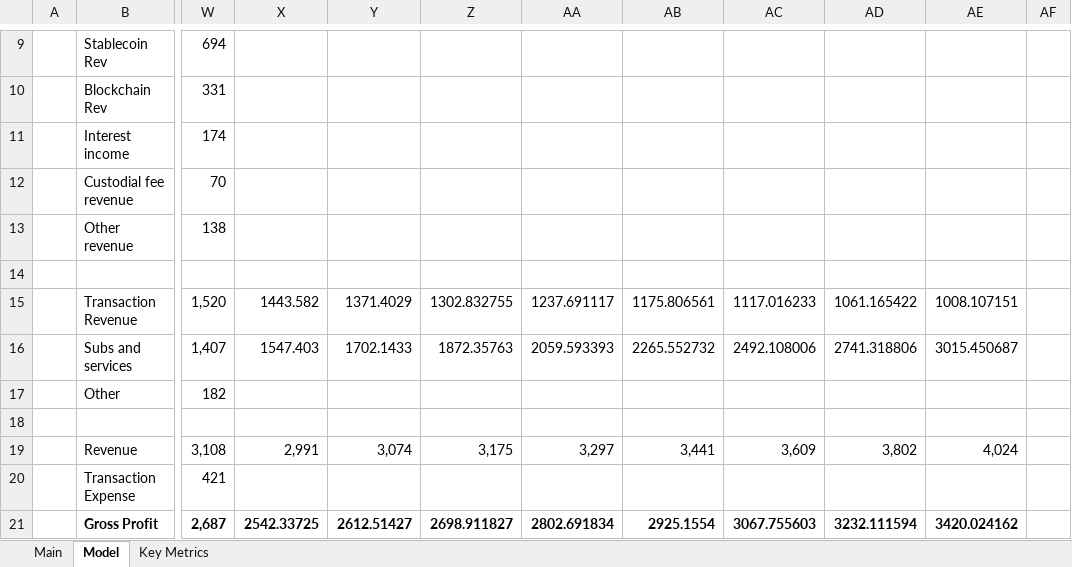
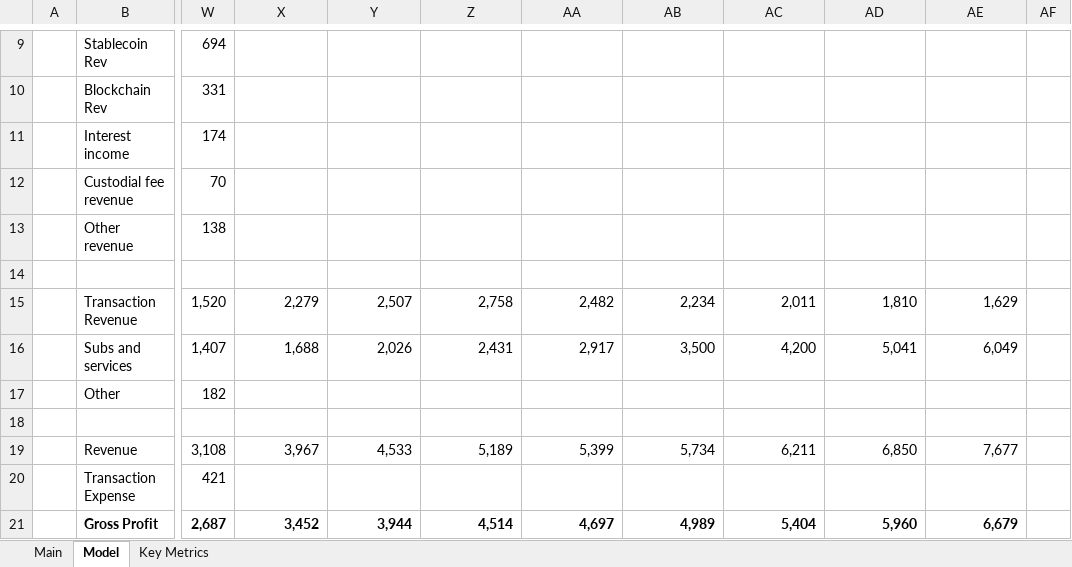
Before and after one commit to Jgarza21/Stock_Models, an Excel workbook: COIN.xlsx, sheet Model, drawn as a sheet; only a part is shown, gaps mark what is left out; values as stored, in another font and other column widths than the file's, no borders; charts and pictures not drawn; the diff covers the shown part only; the diff names each change by its address in the sheet, - before the commit and + after, or states it on an @@ line.

Commit message:
updating coin

```diff
--- a/COIN.xlsx (sheet Model)
+++ b/COIN.xlsx (sheet Model)
-X15: 1443.582
+X15: 2,279
-Y15: 1371.4029
+Y15: 2,507
-Z15: 1302.832755
+Z15: 2,758
-AA15: 1237.691117
+AA15: 2,482
-AB15: 1175.806561
+AB15: 2,234
-AC15: 1117.016233
+AC15: 2,011
-AD15: 1061.165422
+AD15: 1,810
-AE15: 1008.107151
+AE15: 1,629
-X16: 1547.403
+X16: 1,688
-Y16: 1702.1433
+Y16: 2,026
-Z16: 1872.35763
+Z16: 2,431
-AA16: 2059.593393
+AA16: 2,917
-AB16: 2265.552732
+AB16: 3,500
-AC16: 2492.108006
+AC16: 4,200
-AD16: 2741.318806
+AD16: 5,041
-AE16: 3015.450687
+AE16: 6,049
-X19: 2,991
+X19: 3,967
-Y19: 3,074
+Y19: 4,533
-Z19: 3,175
+Z19: 5,189
-AA19: 3,297
+AA19: 5,399
-AB19: 3,441
+AB19: 5,734
-AC19: 3,609
+AC19: 6,211
-AD19: 3,802
+AD19: 6,850
-AE19: 4,024
+AE19: 7,677
-X21: 2542.33725
+X21: 3,452
-Y21: 2612.51427
+Y21: 3,944
-Z21: 2698.911827
+Z21: 4,514
-AA21: 2802.691834
+AA21: 4,697
-AB21: 2925.1554
+AB21: 4,989
-AC21: 3067.755603
+AC21: 5,404
-AD21: 3232.111594
+AD21: 5,960
-AE21: 3420.024162
+AE21: 6,679
```
Also changed, not shown: 318 edited cells elsewhere in this sheet.
